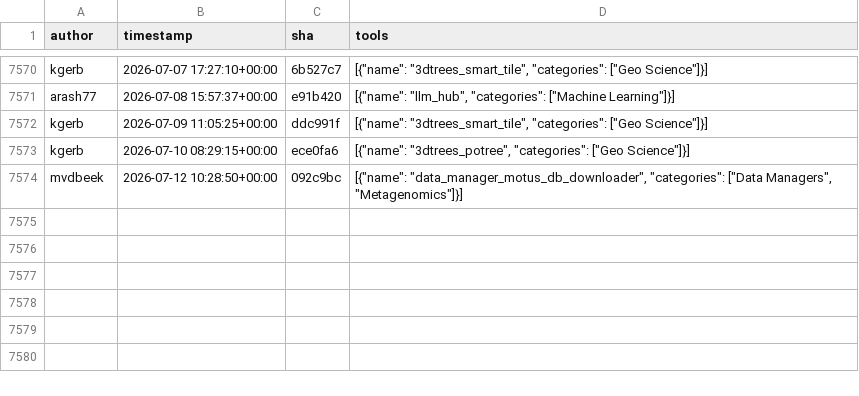
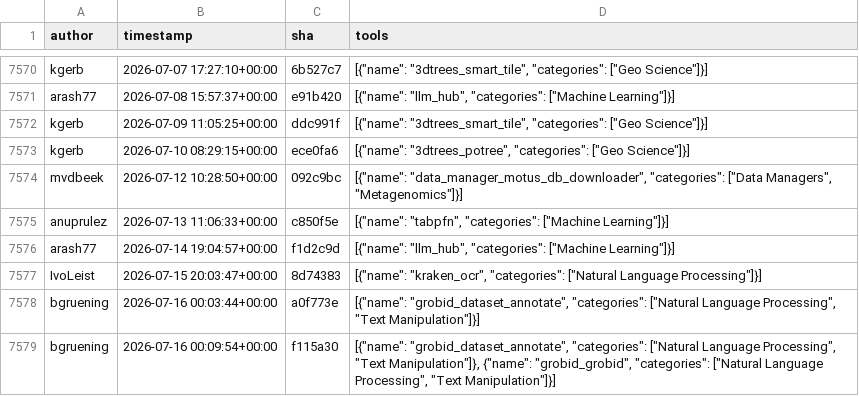
Before and after one commit to kostrykin/galaxy-community-activities, a CSV file: cache/repositories/bgruening/galaxytools.csv, drawn as a sheet; only a part is shown, gaps mark what is left out; the diff names each change by its address in the sheet, - before the commit and + after, or states it on an @@ line.

```diff
--- a/cache/repositories/bgruening/galaxytools.csv
+++ b/cache/repositories/bgruening/galaxytools.csv
+row 7575: anuprulez | 2026-07-13 11:06:33+00:00 | c850f5e | [{"name": "tabpfn", "categories": ["Machine Learning"]}]
+row 7576: arash77 | 2026-07-14 19:04:57+00:00 | f1d2c9d | [{"name": "llm_hub", "categories": ["Machine Learning"]}]
+row 7577: IvoLeist | 2026-07-15 20:03:47+00:00 | 8d74383 | [{"name": "kraken_ocr", "categories": ["Natural Language Processing"]}]
+row 7578: bgruening | 2026-07-16 00:03:44+00:00 | a0f773e | [{"name": "grobid_dataset_annotate", "categories": ["Natural Language Processing", "Text Manipulation"]}]
+row 7579: bgruening | 2026-07-16 00:09:54+00:00 | f115a30 | [{"name": "grobid_dataset_annotate", "categories": ["Natural Language Processing", "Text Manipulation"]}, {"name": "grobid_grobid", "categories": ["Natural Language Processing", "Text Manipulation"]}]
```
Also changed, not shown: cache/avatars.csv, cache/repositories/RECETOX/galaxytools.csv, 2 other files.
